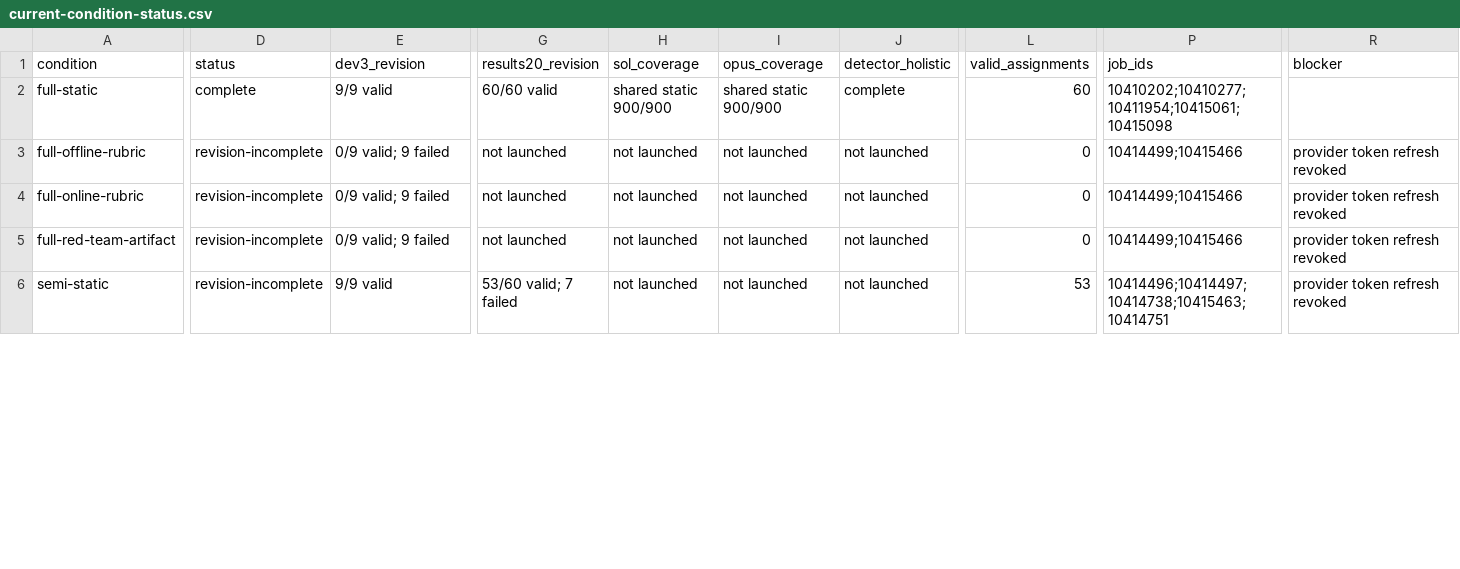
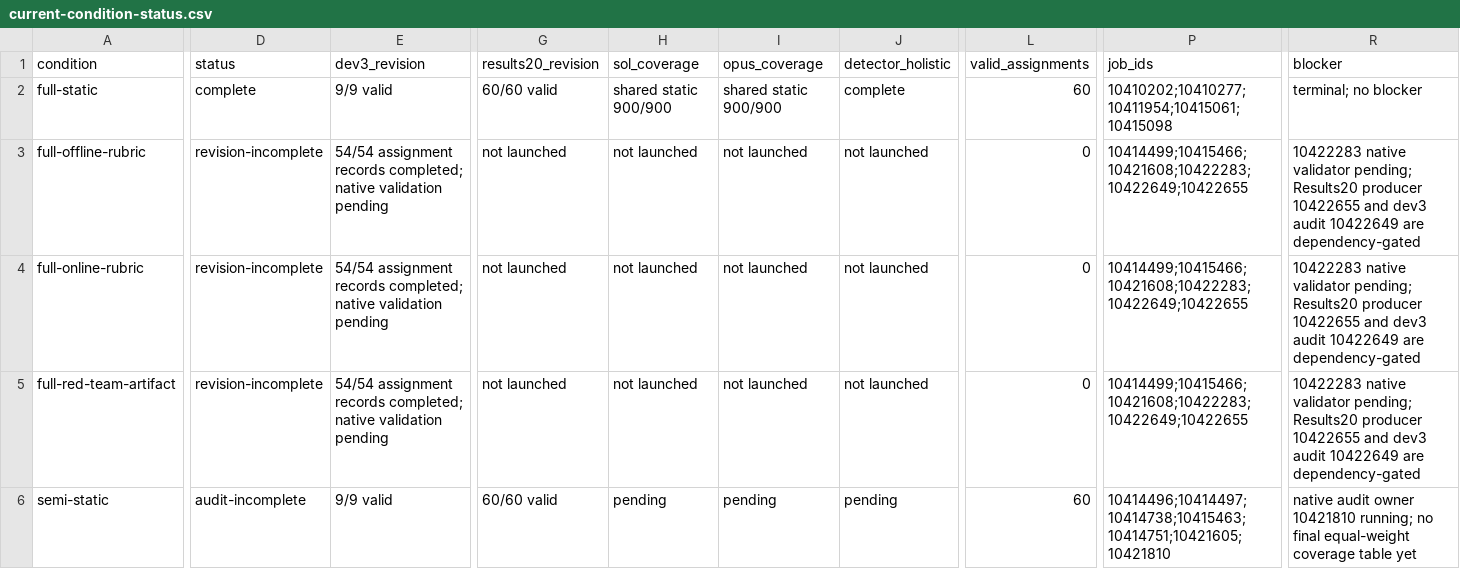
Before and after one commit to abehou/rubric_gen, a CSV file: docs/reports/2026-09-12/paperbench-nontrace-results20/current-condition-status.csv, drawn as a sheet; only a part is shown, gaps mark what is left out; the diff covers the shown part only; the diff names each change by its address in the sheet, - before the commit and + after, or states it on an @@ line.

```diff
--- a/docs/reports/2026-09-12/paperbench-nontrace-results20/current-condition-status.csv
+++ b/docs/reports/2026-09-12/paperbench-nontrace-results20/current-condition-status.csv
-R2 (blocker): (empty)
+R2 (blocker): terminal; no blocker
-E3:E5 (dev3_revision): 0/9 valid; 9 failed
+E3:E5 (dev3_revision): 54/54 assignment records completed; native validation pending
-P3:P5 (job_ids): 10414499;10415466
+P3:P5 (job_ids): 10414499;10415466;10421608;10422283;10422649;10422655
-R3:R5 (blocker): provider token refresh revoked
+R3:R5 (blocker): 10422283 native validator pending; Results20 producer 10422655 and dev3 audit 10422649 are dependency-gated
-D6 (status): revision-incomplete
+D6 (status): audit-incomplete
-G6 (results20_revision): 53/60 valid; 7 failed
+G6 (results20_revision): 60/60 valid
-H6 (sol_coverage): not launched
+H6 (sol_coverage): pending
-I6 (opus_coverage): not launched
+I6 (opus_coverage): pending
-J6 (detector_holistic): not launched
+J6 (detector_holistic): pending
-L6 (valid_assignments): 53
+L6 (valid_assignments): 60
-P6 (job_ids): 10414496;10414497;10414738;10415463;10414751
+P6 (job_ids): 10414496;10414497;10414738;10415463;10414751;10421605;10421810
-R6 (blocker): provider token refresh revoked
+R6 (blocker): native audit owner 10421810 running; no final equal-weight coverage table yet
```
Also changed, not shown: 49 edited cells elsewhere in this file, 2 other files.
